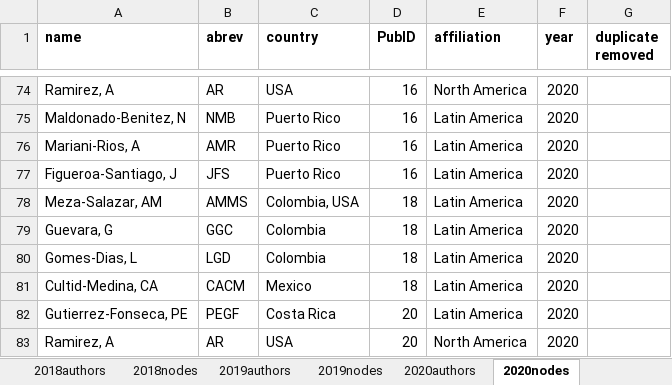
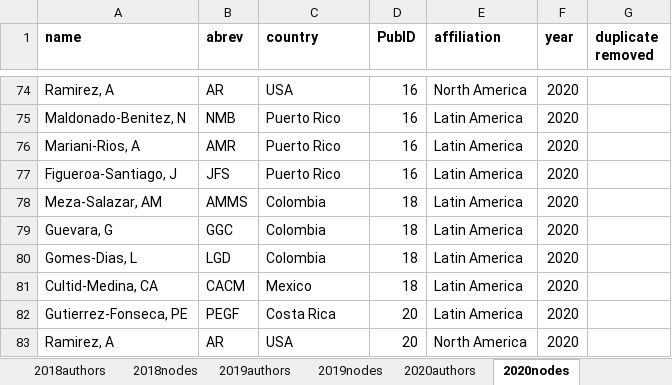
Before and after one commit to PEGutierrezF/NetworkAnalysis, an Excel workbook: data/data2016_2020.xlsx, sheet 2020nodes, drawn as a sheet; only a part is shown, gaps mark what is left out; values as stored, in another font and other column widths than the file's, no borders; the diff names each change by its address in the sheet, - before the commit and + after, or states it on an @@ line.

```diff
--- a/data/data2016_2020.xlsx (sheet 2020nodes)
+++ b/data/data2016_2020.xlsx (sheet 2020nodes)
-C78 (country): Colombia, USA
+C78 (country): Colombia
```
Also changed, not shown: data/data2000_2005.xlsx, data/data2006_2010.xlsx, 3 other files.
